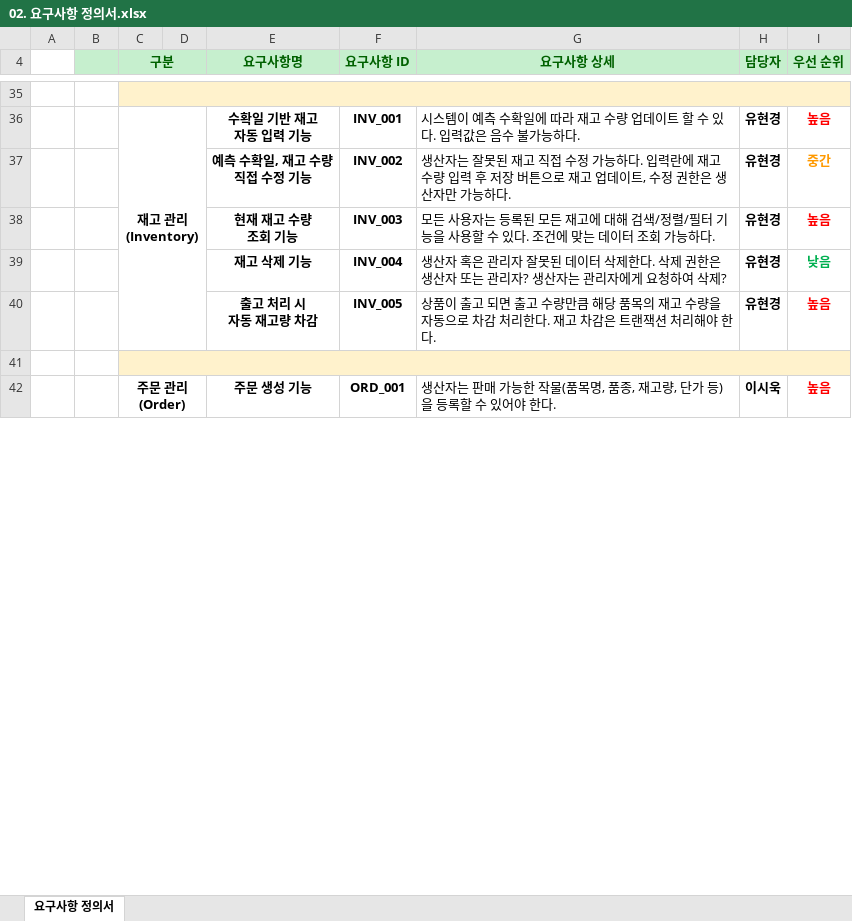
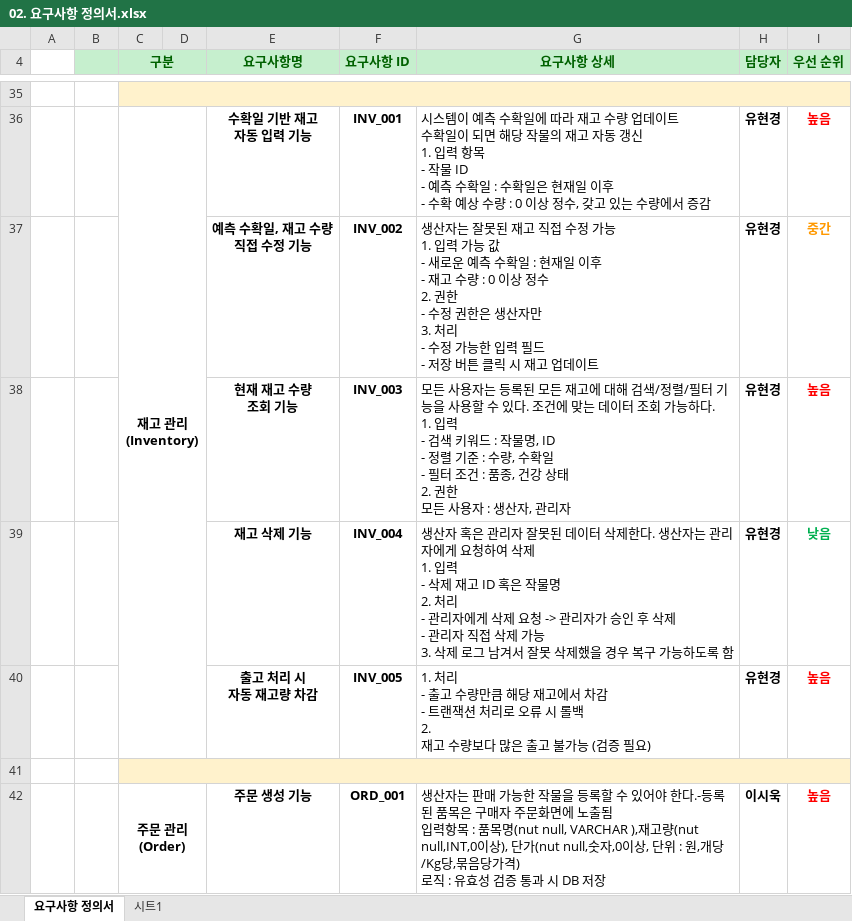
Before and after one commit to beyond-sw-camp/be17-1st-OrderLabs-GrowOrders, an Excel workbook: 02. 요구사항 정의서.xlsx, sheet 요구사항 정의서, drawn as a sheet; only a part is shown, gaps mark what is left out; values as stored, in another font and other column widths than the file's, no borders; charts and pictures not drawn; ↵ is a line break in a cell; the diff covers the shown part only; the diff names each change by its address in the sheet, - before the commit and + after, or states it on an @@ line.

Commit message:
Update : 02. 요구사항 정의서.txt

```diff
--- a/02. 요구사항 정의서.xlsx (sheet 요구사항 정의서)
+++ b/02. 요구사항 정의서.xlsx (sheet 요구사항 정의서)
+sheet tab: 시트1
-G36 (요구사항 상세): …데이트 할 수 있다. 입력값은 음수 불가능하다.
+G36 (요구사항 상세): …데이트 ↵ 수확일이 되면 해당 작물의 재고 자동 갱신 ↵ 1. 입력 항목 ↵ - 작물 ID ↵ - 예측 수확일 : 수확일은 현재일 이후 ↵ - 수확 예상 수량 : 0 이상 정수, 갖고 있는 수량에서 증감
-G37 (요구사항 상세): …정 가능하다. 입력란에 재고 수량 입력 후 저장 버튼으로 재고 업데이트, 수정 권한은 생산자만 가능하다.
+G37 (요구사항 상세): …정 가능 ↵ 1. 입력 가능 값 ↵ - 새로운 예측 수확일 : 현재일 이후 ↵ - 재고 수량 : 0 이상 정수 ↵ 2. 권한 ↵ - 수정 권한은 생산자만 ↵ 3. 처리 ↵ - 수정 가능한 입력 필드 ↵ - 저장 버튼 클릭 시 재고 업데이트
-G38 (요구사항 상세): …능하다.
+G38 (요구사항 상세): …능하다. ↵ 1. 입력 ↵ - 검색 키워드 : 작물명, ID ↵ - 정렬 기준 : 수량, 수확일 ↵ - 필터 조건 : 품종, 건강 상태 ↵ 2. 권한 ↵ 모든 사용자 : 생산자, 관리자
-G39 (요구사항 상세): …제한다. 삭제 권한은 생산자 또는 관리자? 생산자는 관리자에게 요청하여 삭제?
+G39 (요구사항 상세): …제한다. 생산자는 관리자에게 요청하여 삭제 ↵ 1. 입력 ↵ - 삭제 재고 ID 혹은 작물명 ↵ 2. 처리 ↵ - 관리자에게 삭제 요청 -> 관리자가 승인 후 삭제 ↵ - 관리자 직접 삭제 가능 ↵ 3. 삭제 로그 남겨서 잘못 삭제했을 경우 복구 가능하도록 함
-G40 (요구사항 상세): 상품이 출고 되면 출고 수량만큼 해당 품목의 재고 수량을 자동으로 차감 처리한다. 재고 차감은 트랜잭션 처리해야 한다.
+G40 (요구사항 상세): 1. 처리 ↵ - 출고 수량만큼 해당 재고에서 차감 ↵ - 트랜잭션 처리로 오류 시 롤백 ↵ 2. ↵ 재고 수량보다 많은 출고 불가능 (검증 필요)
-G42 (요구사항 상세): …한 작물(품목명, 품종, 재고량, 단가 등)을 등록할 수 있어야 한다.
+G42 (요구사항 상세): …한 작물을 등록할 수 있어야 한다.-등록된 품목은 구매자 주문화면에 노출됨 ↵ 입력항목 : 품목명(nut null, VARCHAR ),재고량(nut null,INT,0이상), 단가(nut null,숫자,0이상, 단위 : 원,개당/Kg당,묶음당가격) ↵ 로직 : 유효성 검증 통과 시 DB 저장
```
Also changed, not shown: 42 edited cells elsewhere in this sheet, charts or pictures.
